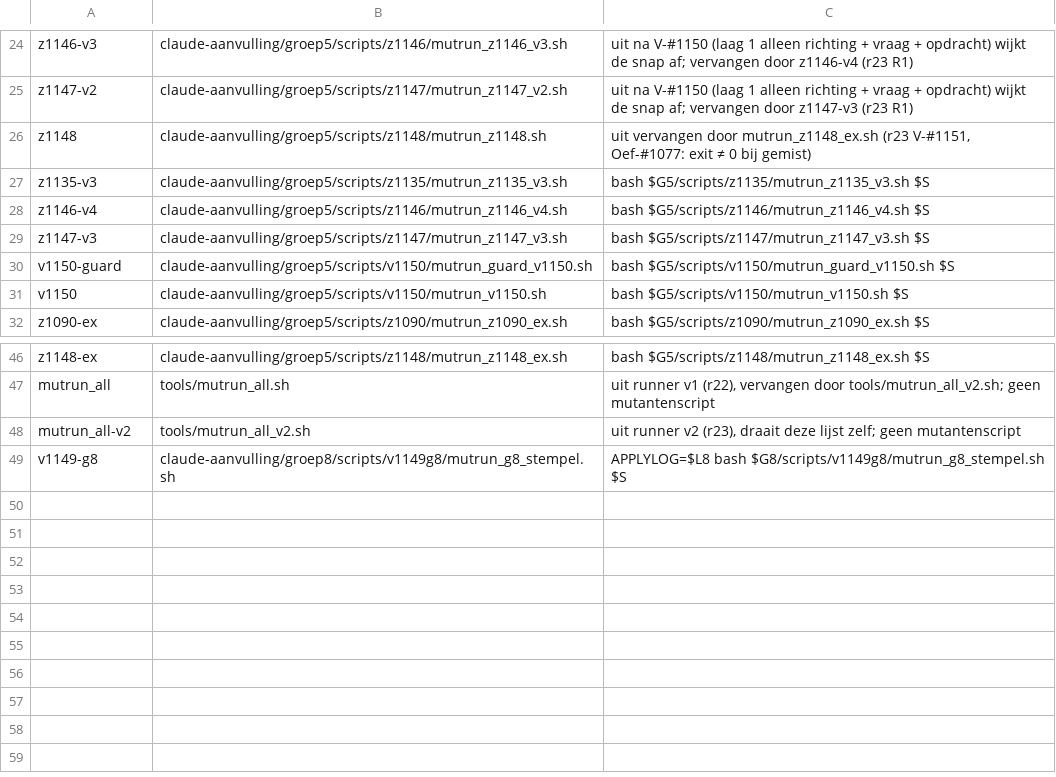
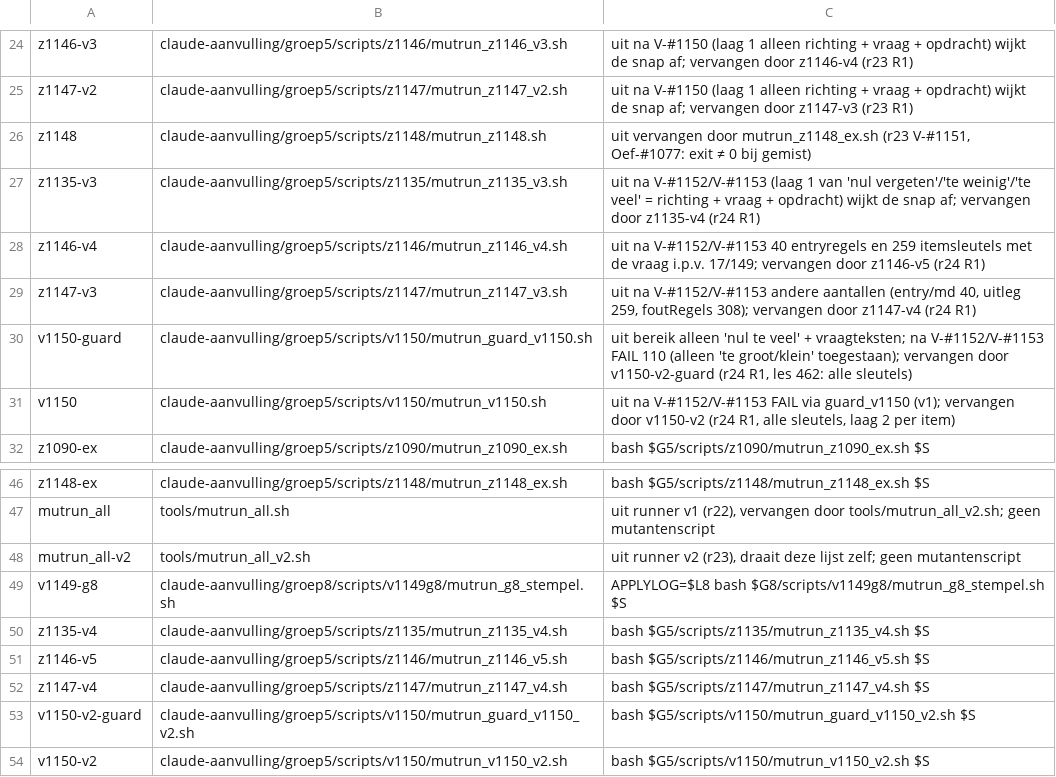
Before and after one commit to Davesgit/Mees-vragenbank, a TSV file: tools/mutrun_all.tsv, drawn as a sheet; only a part is shown, gaps mark what is left out.

Commit message:
R1 V-#1152 + V-#1153 (r24, les 462): laag 1 van 'nul vergeten' (68 sleutels), 'te weinig' (35) en 'te veel' (7) in batch4 = richting + vraag + «Reken daarmee opnieuw.», het feit in laag 2 (zet_v1152 7a8a5a17: 23 entries, V-#1152 7, V-#1153 16; batch4 0e953e1f → 42ac0614); zet tweede run 0; guard_v1150_v2 (d312b72f, 336 fout-sleutels in 8 somtypes, uitzondering 'het getal uit de som' 77) FAIL 110 op de pure basis → 0, 11/11; check_v1150_v2 (c879a5ab) FAIL 0, 24/24; z1135_v4/z1146_v5/z1147_v4 vervangen z1135_v3/z1146_v4/z1147_v3 en v1150-v2 vervangt v1150 (mutrun_all.tsv f3ecad31); gelijk aan stapel 1 (op de sync/apply-data na)

```diff
--- a/tools/mutrun_all.tsv
+++ b/tools/mutrun_all.tsv
@@ -26,7 +26,7 @@ z1147-v2	claude-aanvulling/groep5/scripts/z1147/mutrun_z1147_v2.sh	uit na V-#115
 z1148	claude-aanvulling/groep5/scripts/z1148/mutrun_z1148.sh	uit vervangen door mutrun_z1148_ex.sh (r23 V-#1151, Oef-#1077: exit ≠ 0 bij gemist)
-z1135-v3	claude-aanvulling/groep5/scripts/z1135/mutrun_z1135_v3.sh	bash $G5/scripts/z1135/mutrun_z1135_v3.sh $S
-z1146-v4	claude-aanvulling/groep5/scripts/z1146/mutrun_z1146_v4.sh	bash $G5/scripts/z1146/mutrun_z1146_v4.sh $S
-z1147-v3	claude-aanvulling/groep5/scripts/z1147/mutrun_z1147_v3.sh	bash $G5/scripts/z1147/mutrun_z1147_v3.sh $S
-v1150-guard	claude-aanvulling/groep5/scripts/v1150/mutrun_guard_v1150.sh	bash $G5/scripts/v1150/mutrun_guard_v1150.sh $S
-v1150	claude-aanvulling/groep5/scripts/v1150/mutrun_v1150.sh	bash $G5/scripts/v1150/mutrun_v1150.sh $S
+z1135-v3	claude-aanvulling/groep5/scripts/z1135/mutrun_z1135_v3.sh	uit na V-#1152/V-#1153 (laag 1 van 'nul vergeten'/'te weinig'/'te veel' = richting + vraag + opdracht) wijkt de snap af; vervangen door z1135-v4 (r24 R1)
+z1146-v4	claude-aanvulling/groep5/scripts/z1146/mutrun_z1146_v4.sh	uit na V-#1152/V-#1153 40 entryregels en 259 itemsleutels met de vraag i.p.v. 17/149; vervangen door z1146-v5 (r24 R1)
+z1147-v3	claude-aanvulling/groep5/scripts/z1147/mutrun_z1147_v3.sh	uit na V-#1152/V-#1153 andere aantallen (entry/md 40, uitleg 259, foutRegels 308); vervangen door z1147-v4 (r24 R1)
+v1150-guard	claude-aanvulling/groep5/scripts/v1150/mutrun_guard_v1150.sh	uit bereik alleen 'nul te veel' + vraagteksten; na V-#1152/V-#1153 FAIL 110 (alleen 'te groot/klein' toegestaan); vervangen door v1150-v2-guard (r24 R1, les 462: alle sleutels)
+v1150	claude-aanvulling/groep5/scripts/v1150/mutrun_v1150.sh	uit na V-#1152/V-#1153 FAIL via guard_v1150 (v1); vervangen door v1150-v2 (r24 R1, alle sleutels, laag 2 per item)
 z1090-ex	claude-aanvulling/groep5/scripts/z1090/mutrun_z1090_ex.sh	bash $G5/scripts/z1090/mutrun_z1090_ex.sh $S
@@ -49 +49,6 @@ mutrun_all-v2	tools/mutrun_all_v2.sh	uit runner v2 (r23), draait deze lijst zelf
 v1149-g8	claude-aanvulling/groep8/scripts/v1149g8/mutrun_g8_stempel.sh	APPLYLOG=$L8 bash $G8/scripts/v1149g8/mutrun_g8_stempel.sh $S
+z1135-v4	claude-aanvulling/groep5/scripts/z1135/mutrun_z1135_v4.sh	bash $G5/scripts/z1135/mutrun_z1135_v4.sh $S
+z1146-v5	claude-aanvulling/groep5/scripts/z1146/mutrun_z1146_v5.sh	bash $G5/scripts/z1146/mutrun_z1146_v5.sh $S
+z1147-v4	claude-aanvulling/groep5/scripts/z1147/mutrun_z1147_v4.sh	bash $G5/scripts/z1147/mutrun_z1147_v4.sh $S
+v1150-v2-guard	claude-aanvulling/groep5/scripts/v1150/mutrun_guard_v1150_v2.sh	bash $G5/scripts/v1150/mutrun_guard_v1150_v2.sh $S
+v1150-v2	claude-aanvulling/groep5/scripts/v1150/mutrun_v1150_v2.sh	bash $G5/scripts/v1150/mutrun_v1150_v2.sh $S
```
Also changed, not shown: 27 other files.
